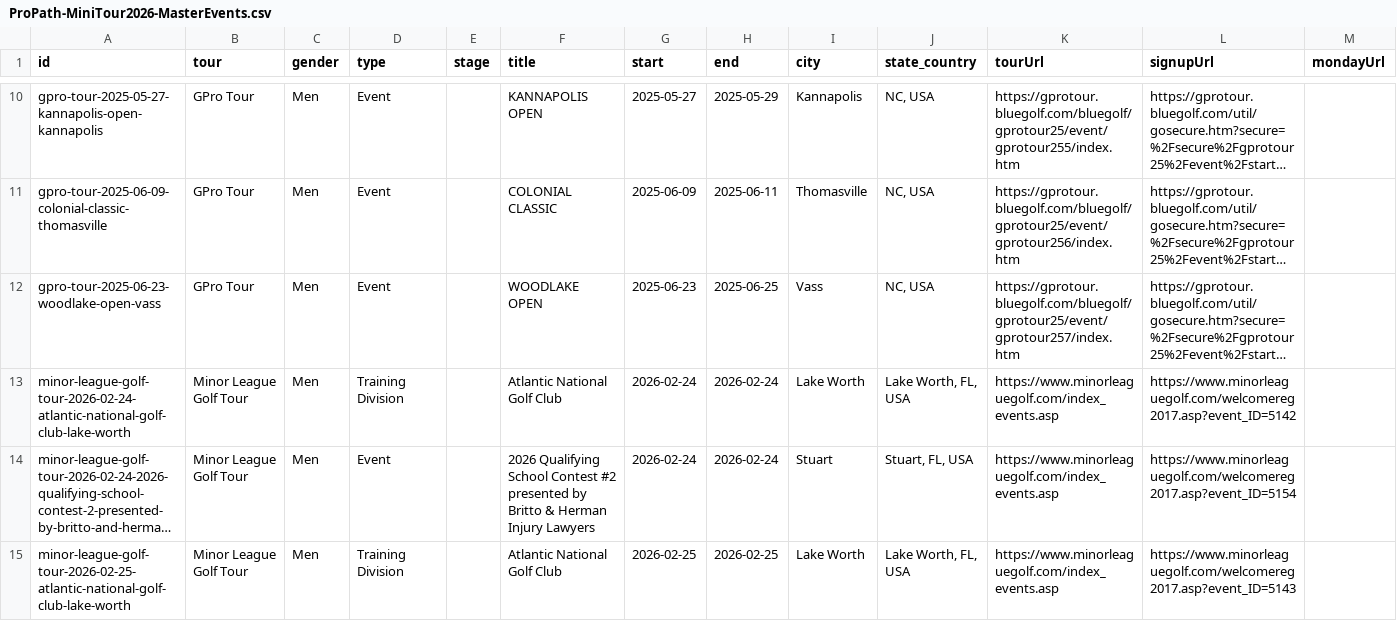
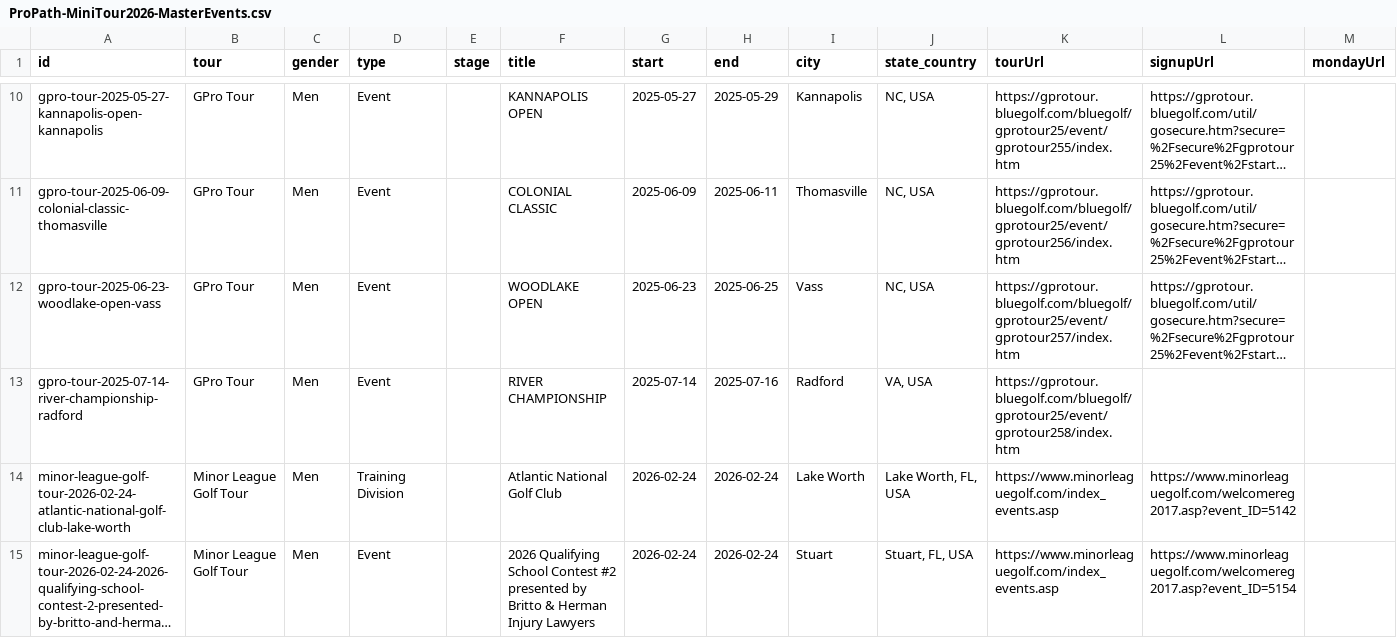
Before and after one commit to pbh007/propath-data, a CSV file: data/ProPath-MiniTour2026-MasterEvents.csv, drawn as a sheet; only a part is shown, gaps mark what is left out; the shorter side is filled out with more unchanged rows; long unchanged cells end in …; rows hold the shown columns only; the diff names each change by its address in the sheet, - before the commit and + after, or states it on an @@ line.

```diff
--- a/data/ProPath-MiniTour2026-MasterEvents.csv
+++ b/data/ProPath-MiniTour2026-MasterEvents.csv
+row 13: gpro-tour-2025-07-14-river-championship-radford | GPro Tour | Men | Event |  | RIVER CHAMPIONSHIP | 2025-07-14 | 2025-07-16 | Radford | VA, USA | https://gprotour.bluegolf.com/bluegolf/gprotour25/event/gprotour258/index.htm
```
Also changed, not shown: data/_incoming_gpro.csv.
